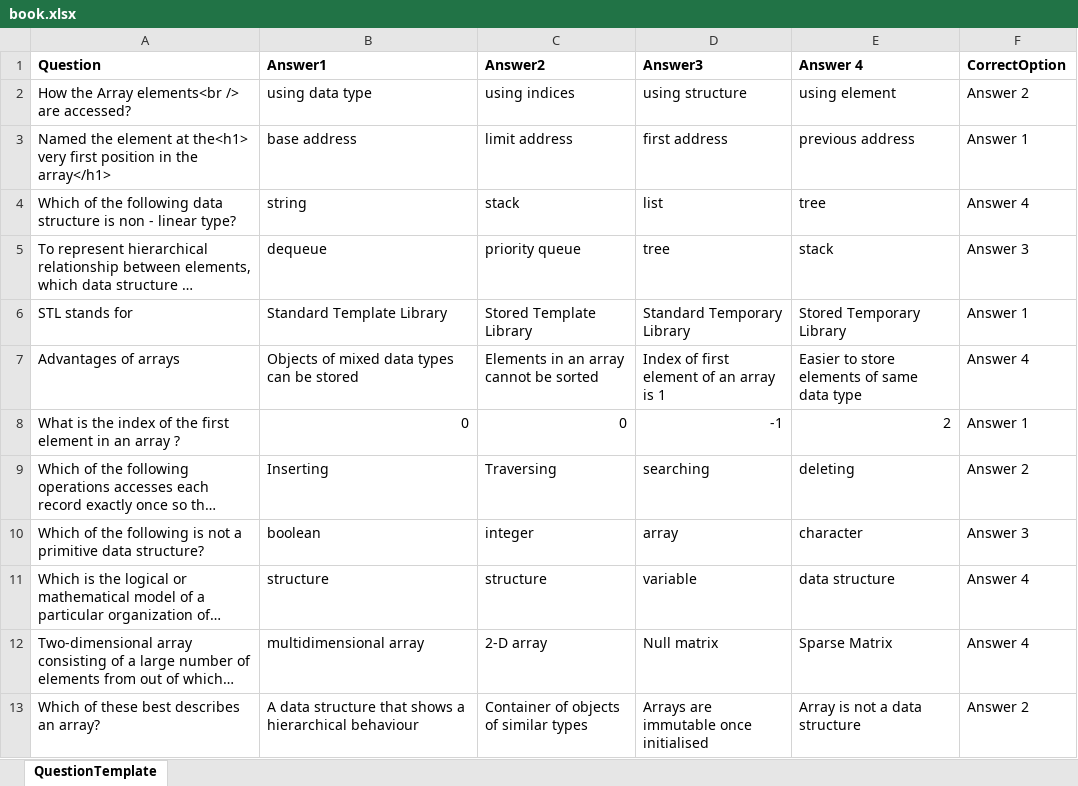
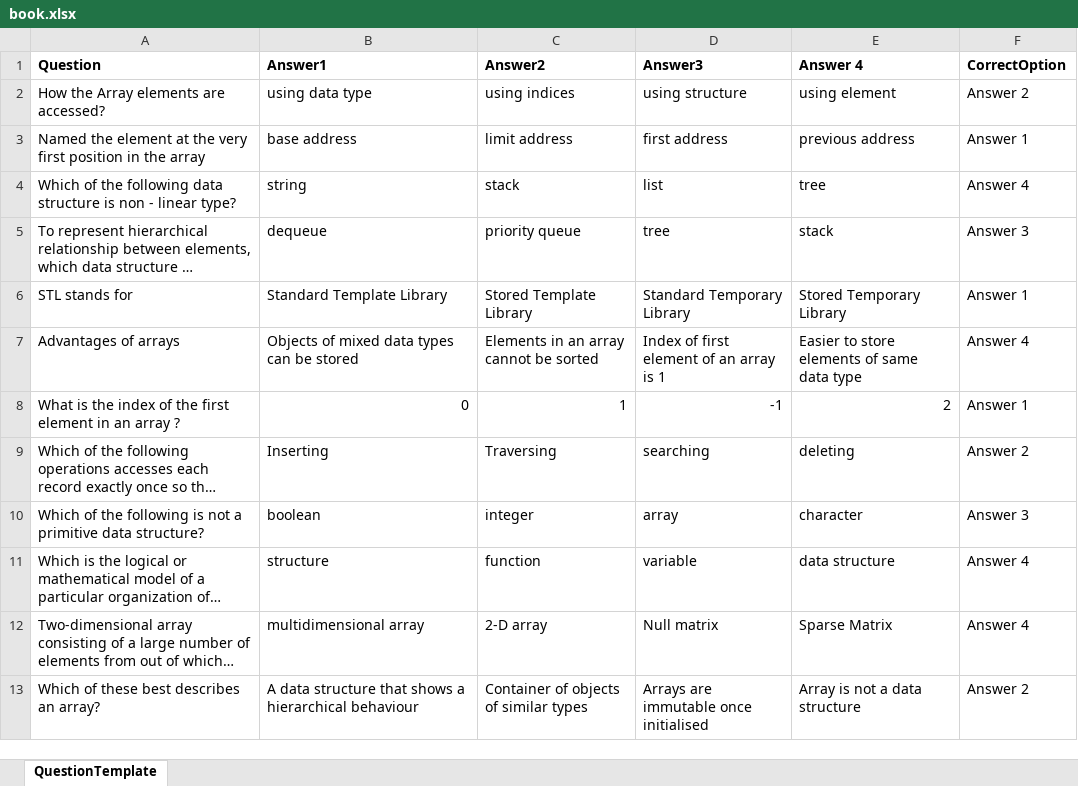
Before and after one commit to tghimanshu/ExamSystemBackEnd, an Excel workbook: admin/uploads/book.xlsx, sheet QuestionTemplate, drawn as a sheet; only a part is shown; long unchanged cells end in …; values as stored, in another font and other column widths than the file's, no borders; charts and pictures not drawn; the diff names each change by its address in the sheet, - before the commit and + after, or states it on an @@ line.

```diff
--- a/admin/uploads/book.xlsx (sheet QuestionTemplate)
+++ b/admin/uploads/book.xlsx (sheet QuestionTemplate)
-A2 (Question): How the Array elements<br /> are accessed?
+A2 (Question): How the Array elements are accessed?
-A3 (Question): …element at the<h1> very first position in the array</h1>
+A3 (Question): …element at the very first position in the array
-C8 (Answer2): 0
+C8 (Answer2): 1
-C11 (Answer2): structure
+C11 (Answer2): function
```
Also changed, not shown: charts or pictures, 42 other files.
